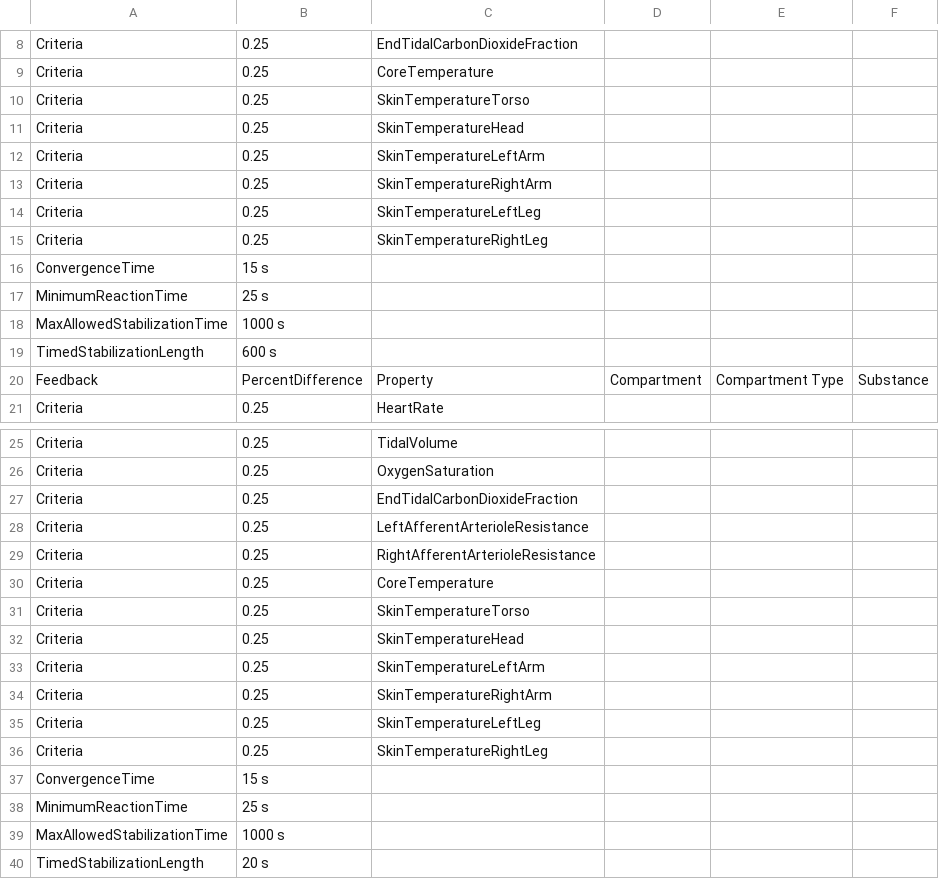
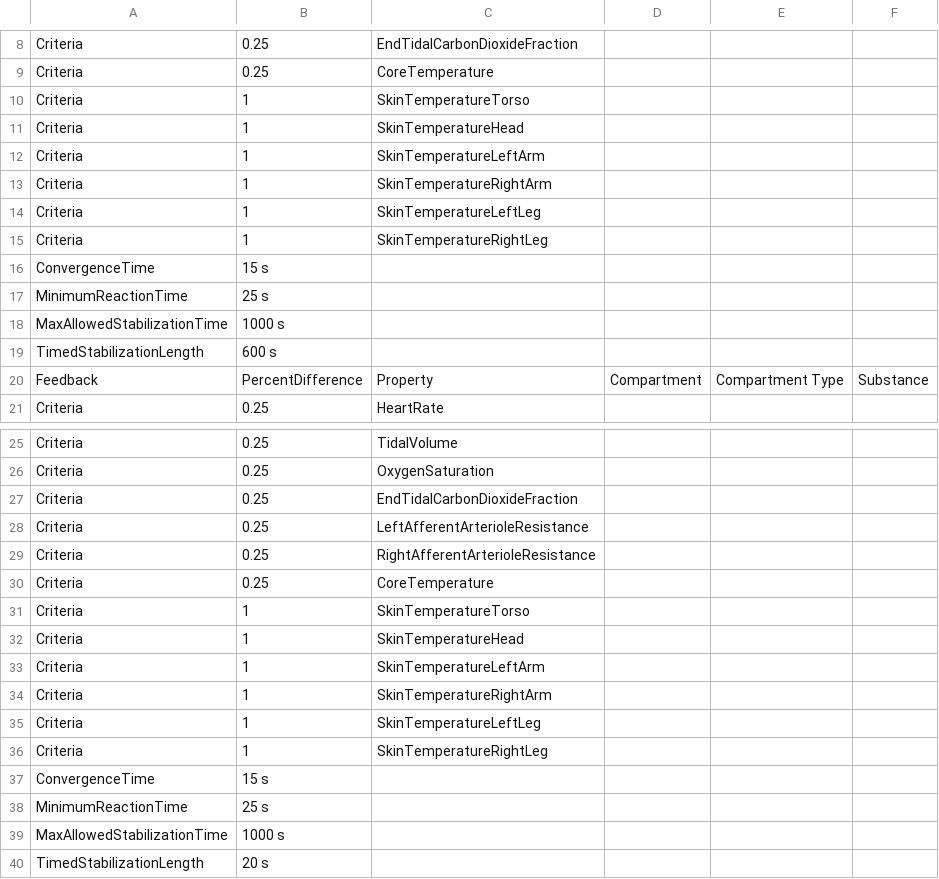
Before and after one commit to BioGearsEngine/core, a CSV file: share/data/templates/Stabilizations.csv, drawn as a sheet; only a part is shown, gaps mark what is left out.

```diff
--- a/share/data/templates/Stabilizations.csv
+++ b/share/data/templates/Stabilizations.csv
@@ -9,8 +9,8 @@ Criteria,0.25,EndTidalCarbonDioxideFraction,,,
 Criteria,0.25,CoreTemperature,,,
-Criteria,0.25,SkinTemperatureTorso,,,
-Criteria,0.25,SkinTemperatureHead,,,
-Criteria,0.25,SkinTemperatureLeftArm,,,
-Criteria,0.25,SkinTemperatureRightArm,,,
-Criteria,0.25,SkinTemperatureLeftLeg,,,
-Criteria,0.25,SkinTemperatureRightLeg,,,
+Criteria,1,SkinTemperatureTorso,,,
+Criteria,1,SkinTemperatureHead,,,
+Criteria,1,SkinTemperatureLeftArm,,,
+Criteria,1,SkinTemperatureRightArm,,,
+Criteria,1,SkinTemperatureLeftLeg,,,
+Criteria,1,SkinTemperatureRightLeg,,,
 ConvergenceTime,15 s,,,,
@@ -30,8 +30,8 @@ Criteria,0.25,RightAfferentArterioleResistance,,,
 Criteria,0.25,CoreTemperature,,,
-Criteria,0.25,SkinTemperatureTorso,,,
-Criteria,0.25,SkinTemperatureHead,,,
-Criteria,0.25,SkinTemperatureLeftArm,,,
-Criteria,0.25,SkinTemperatureRightArm,,,
-Criteria,0.25,SkinTemperatureLeftLeg,,,
-Criteria,0.25,SkinTemperatureRightLeg,,,
+Criteria,1,SkinTemperatureTorso,,,
+Criteria,1,SkinTemperatureHead,,,
+Criteria,1,SkinTemperatureLeftArm,,,
+Criteria,1,SkinTemperatureRightArm,,,
+Criteria,1,SkinTemperatureLeftLeg,,,
+Criteria,1,SkinTemperatureRightLeg,,,
 ConvergenceTime,15 s,,,,
```
Also changed, not shown: 6 other files.
